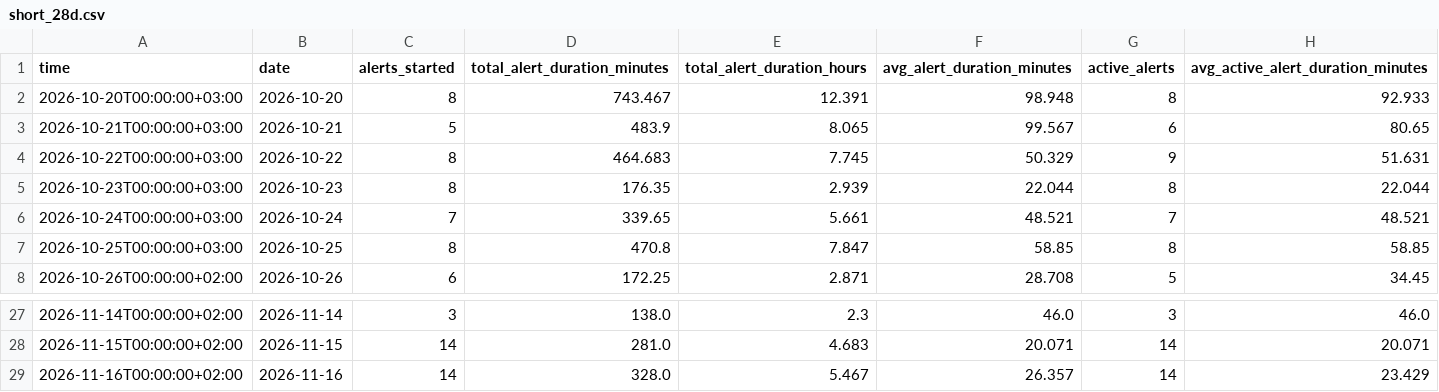
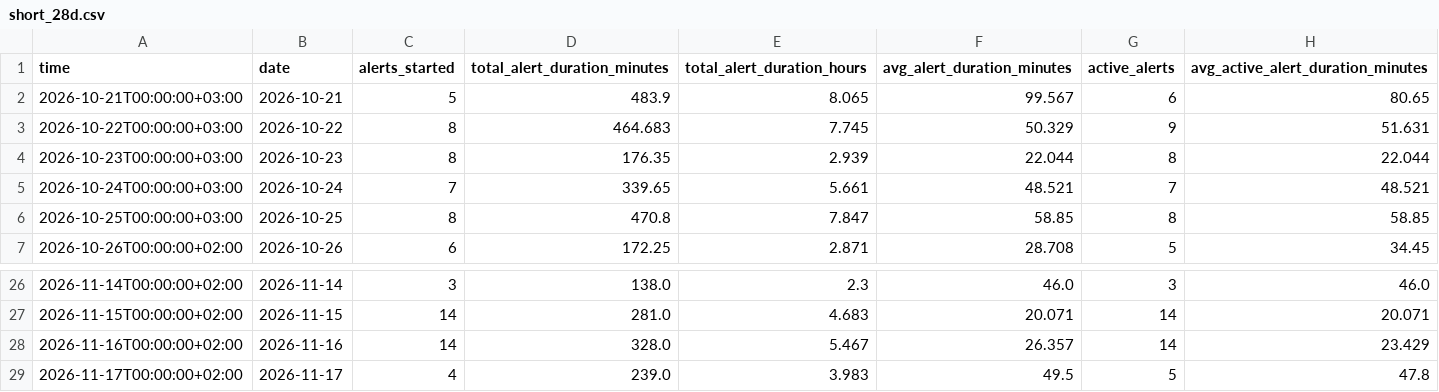
Before and after one commit to olegbalakin-cmyk/kyiv-air-alerts-grafana, a CSV file: kyiv-air-alerts-grafana/data/short_28d.csv, drawn as a sheet; only a part is shown, gaps mark what is left out.

```diff
--- a/kyiv-air-alerts-grafana/data/short_28d.csv
+++ b/kyiv-air-alerts-grafana/data/short_28d.csv
@@ -1,3 +1,2 @@
 time,date,alerts_started,total_alert_duration_minutes,total_alert_duration_hours,avg_alert_duration_minutes,active_alerts,avg_active_alert_duration_minutes
-2026-10-20T00:00:00+03:00,2026-10-20,8,743.467,12.391,98.948,8,92.933
 2026-10-21T00:00:00+03:00,2026-10-21,5,483.9,8.065,99.567,6,80.65
@@ -29 +28,2 @@
 2026-11-16T00:00:00+02:00,2026-11-16,14,328.0,5.467,26.357,14,23.429
+2026-11-17T00:00:00+02:00,2026-11-17,4,239.0,3.983,49.5,5,47.8
```
Also changed, not shown: 9 other files.
